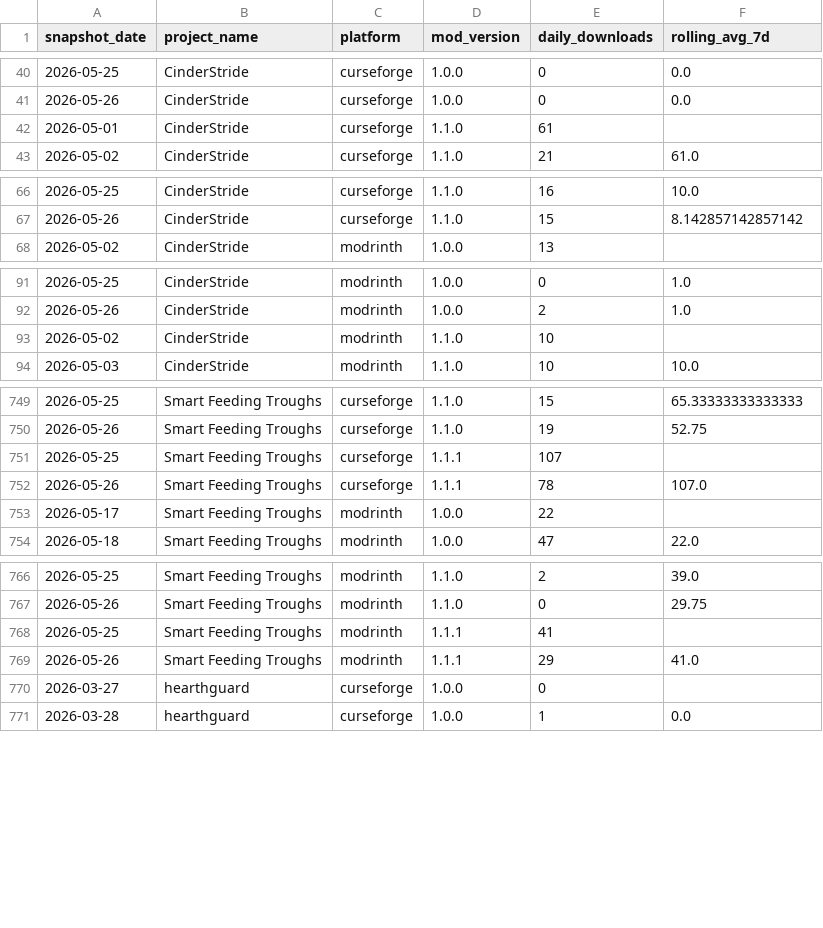
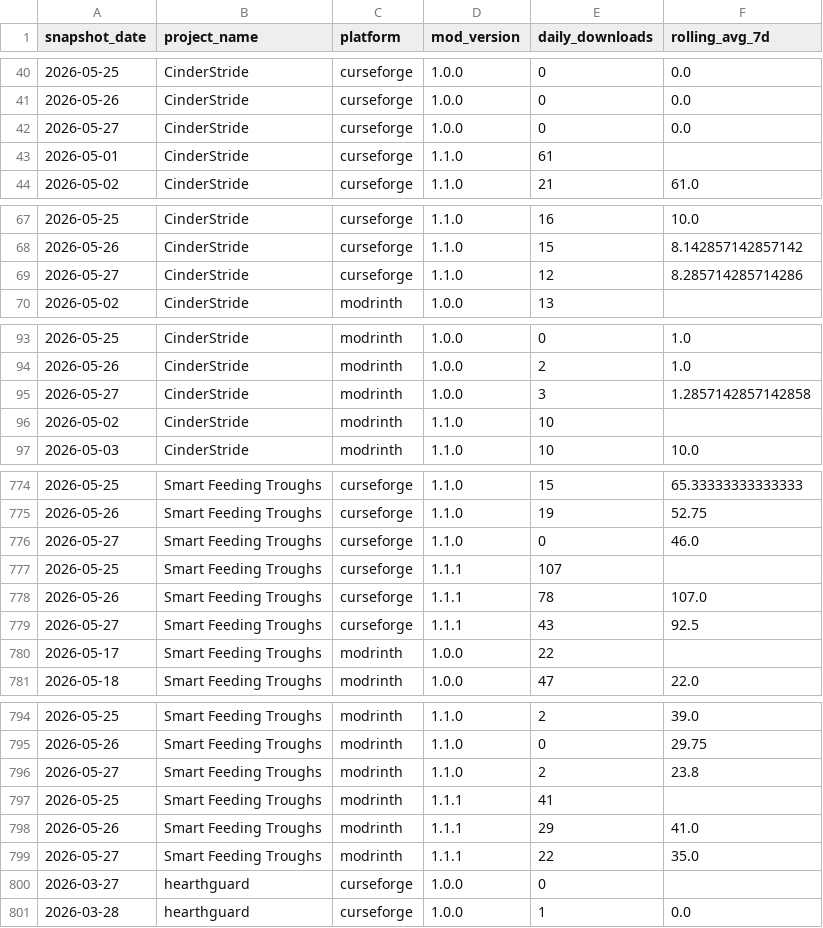
Before and after one commit to kingnhcomcast/modtracker, a CSV file: docs/daily_mod_version_totals.csv, drawn as a sheet; only a part is shown, gaps mark what is left out; the diff covers the shown part only; the diff names each change by its address in the sheet, - before the commit and + after, or states it on an @@ line.

```diff
--- a/docs/daily_mod_version_totals.csv
+++ b/docs/daily_mod_version_totals.csv
+row 42: 2026-05-27 | CinderStride | curseforge | 1.0.0 | 0 | 0.0
+row 69: 2026-05-27 | CinderStride | curseforge | 1.1.0 | 12 | 8.285714285714286
+row 95: 2026-05-27 | CinderStride | modrinth | 1.0.0 | 3 | 1.2857142857142858
+row 776: 2026-05-27 | Smart Feeding Troughs | curseforge | 1.1.0 | 0 | 46.0
+row 779: 2026-05-27 | Smart Feeding Troughs | curseforge | 1.1.1 | 43 | 92.5
+row 796: 2026-05-27 | Smart Feeding Troughs | modrinth | 1.1.0 | 2 | 23.8
+row 799: 2026-05-27 | Smart Feeding Troughs | modrinth | 1.1.1 | 22 | 35.0
```
Also changed, not shown: 23 added rows elsewhere in this file, docs/daily_loader_totals.csv, docs/daily_mc_version_totals.csv, 46 other files.
